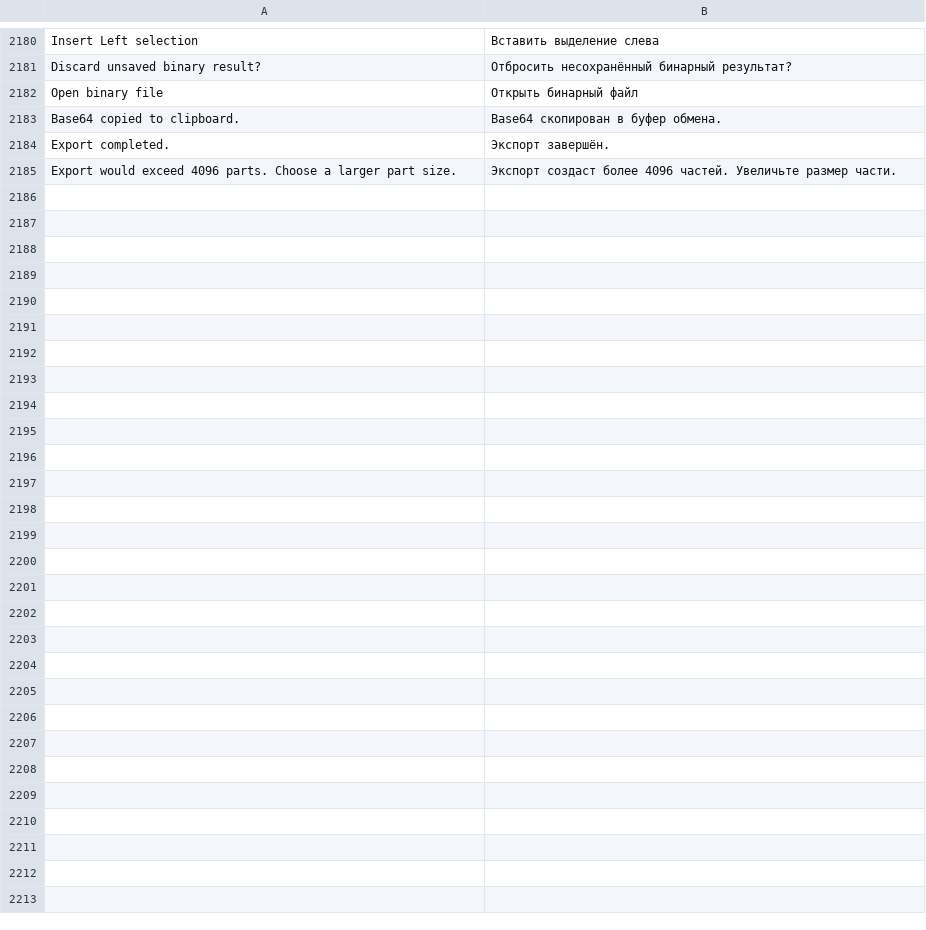
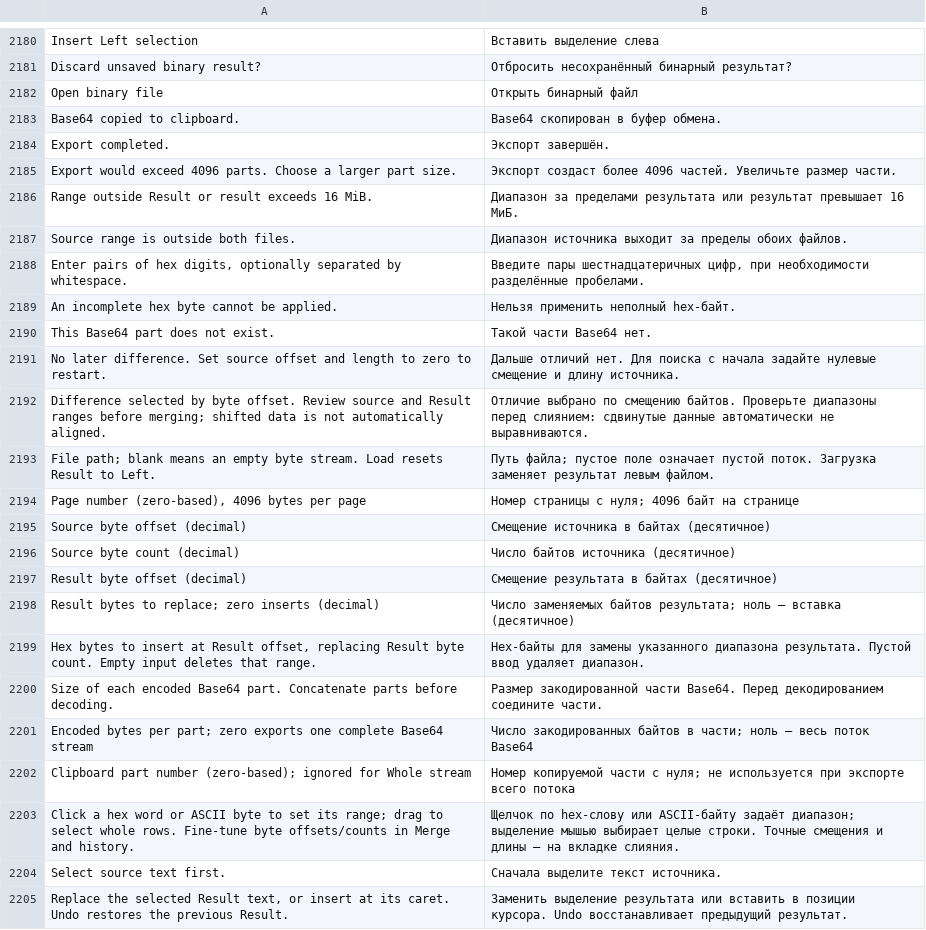
Before and after one commit to bhgv/geany-insight, a TSV file: insight/locale/insight.tsv, drawn as a sheet; only a part is shown, gaps mark what is left out; the diff names each change by its address in the sheet, - before the commit and + after, or states it on an @@ line.

Commit message:
Align missing binary rows and harden tested multipart export

```diff
--- a/insight/locale/insight.tsv
+++ b/insight/locale/insight.tsv
+row 2186: Range outside Result or result exceeds 16 MiB. | Диапазон за пределами результата или результат превышает 16 МиБ.
+row 2187: Source range is outside both files. | Диапазон источника выходит за пределы обоих файлов.
+row 2188: Enter pairs of hex digits, optionally separated by whitespace. | Введите пары шестнадцатеричных цифр, при необходимости разделённые пробелами.
+row 2189: An incomplete hex byte cannot be applied. | Нельзя применить неполный hex-байт.
+row 2190: This Base64 part does not exist. | Такой части Base64 нет.
+row 2191: No later difference. Set source offset and length to zero to restart. | Дальше отличий нет. Для поиска с начала задайте нулевые смещение и длину источника.
+row 2192: Difference selected by byte offset. Review source and Result ranges before merging; shifted data is not automatically aligned. | Отличие выбрано по смещению байтов. Проверьте диапазоны перед слиянием: сдвинутые данные автоматически не выравниваются.
+row 2193: File path; blank means an empty byte stream. Load resets Result to Left. | Путь файла; пустое поле означает пустой поток. Загрузка заменяет результат левым файлом.
+row 2194: Page number (zero-based), 4096 bytes per page | Номер страницы с нуля; 4096 байт на странице
+row 2195: Source byte offset (decimal) | Смещение источника в байтах (десятичное)
+row 2196: Source byte count (decimal) | Число байтов источника (десятичное)
+row 2197: Result byte offset (decimal) | Смещение результата в байтах (десятичное)
+row 2198: Result bytes to replace; zero inserts (decimal) | Число заменяемых байтов результата; ноль — вставка (десятичное)
+row 2199: Hex bytes to insert at Result offset, replacing Result byte count. Empty input deletes that range. | Hex-байты для замены указанного диапазона результата. Пустой ввод удаляет диапазон.
+row 2200: Size of each encoded Base64 part. Concatenate parts before decoding. | Размер закодированной части Base64. Перед декодированием соедините части.
+row 2201: Encoded bytes per part; zero exports one complete Base64 stream | Число закодированных байтов в части; ноль — весь поток Base64
+row 2202: Clipboard part number (zero-based); ignored for Whole stream | Номер копируемой части с нуля; не используется при экспорте всего потока
+row 2203: Click a hex word or ASCII byte to set its range; drag to select whole rows. Fine-tune byte offsets/counts in Merge and history. | Щелчок по hex-слову или ASCII-байту задаёт диапазон; выделение мышью выбирает целые строки. Точные смещения и длины — на вкладке слияния.
+row 2204: Select source text first. | Сначала выделите текст источника.
+row 2205: Replace the selected Result text, or insert at its caret. Undo restores the previous Result. | Заменить выделение результата или вставить в позиции курсора. Undo восстанавливает предыдущий результат.
```
Also changed, not shown: 2 other files.
